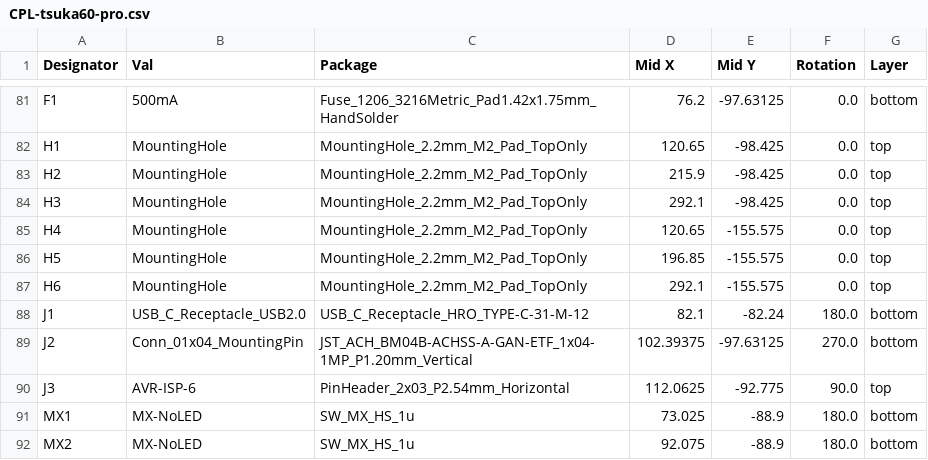
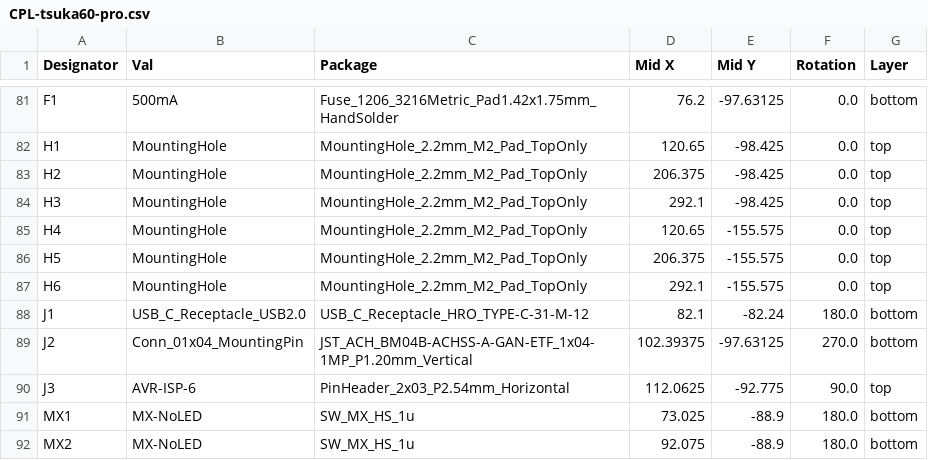
Before and after one commit to rominronin/tsuka60-pro.kicad, a CSV file: jlcpcb/production_files/CPL-tsuka60-pro.csv, drawn as a sheet; only a part is shown, gaps mark what is left out.

```diff
--- a/jlcpcb/production_files/CPL-tsuka60-pro.csv
+++ b/jlcpcb/production_files/CPL-tsuka60-pro.csv
@@ -82,6 +82,6 @@ F1,500mA,Fuse_1206_3216Metric_Pad1.42x1.75mm_HandSolder,76.2,-97.63125,0.0,botto
 H1,MountingHole,MountingHole_2.2mm_M2_Pad_TopOnly,120.65,-98.425,0.0,top
-H2,MountingHole,MountingHole_2.2mm_M2_Pad_TopOnly,215.9,-98.425,0.0,top
+H2,MountingHole,MountingHole_2.2mm_M2_Pad_TopOnly,206.375,-98.425,0.0,top
 H3,MountingHole,MountingHole_2.2mm_M2_Pad_TopOnly,292.1,-98.425,0.0,top
 H4,MountingHole,MountingHole_2.2mm_M2_Pad_TopOnly,120.65,-155.575,0.0,top
-H5,MountingHole,MountingHole_2.2mm_M2_Pad_TopOnly,196.85,-155.575,0.0,top
+H5,MountingHole,MountingHole_2.2mm_M2_Pad_TopOnly,206.375,-155.575,0.0,top
 H6,MountingHole,MountingHole_2.2mm_M2_Pad_TopOnly,292.1,-155.575,0.0,top
```
Also changed, not shown: jlcpcb/production_files/BOM-tsuka60-pro.csv, 20 other files.
